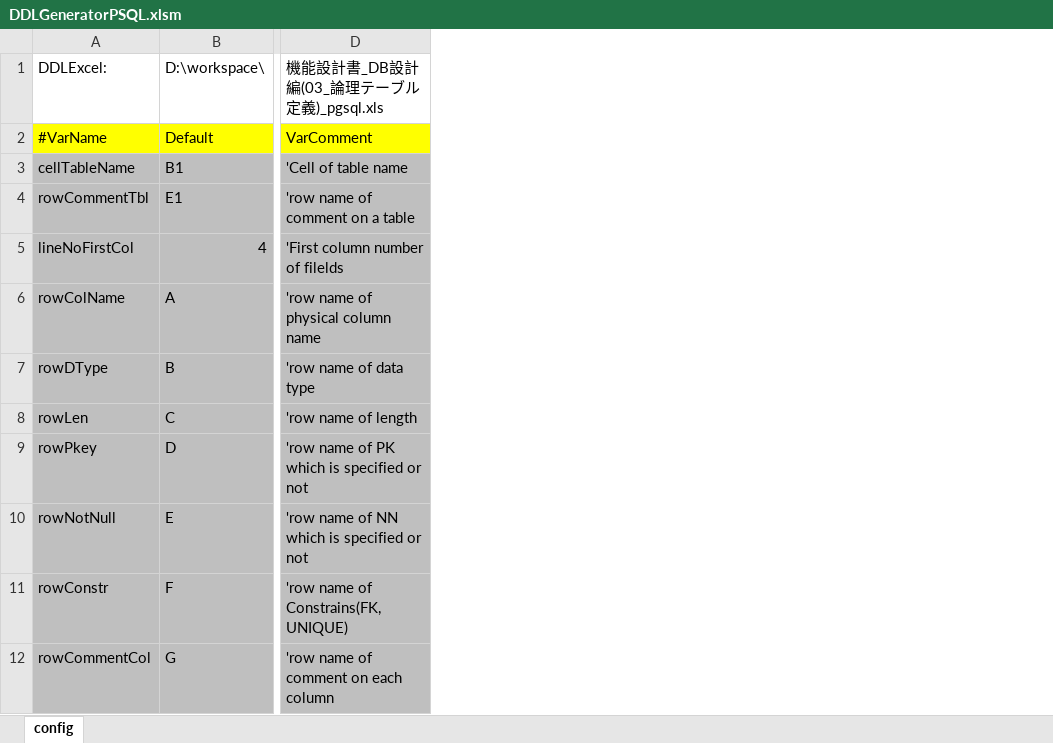
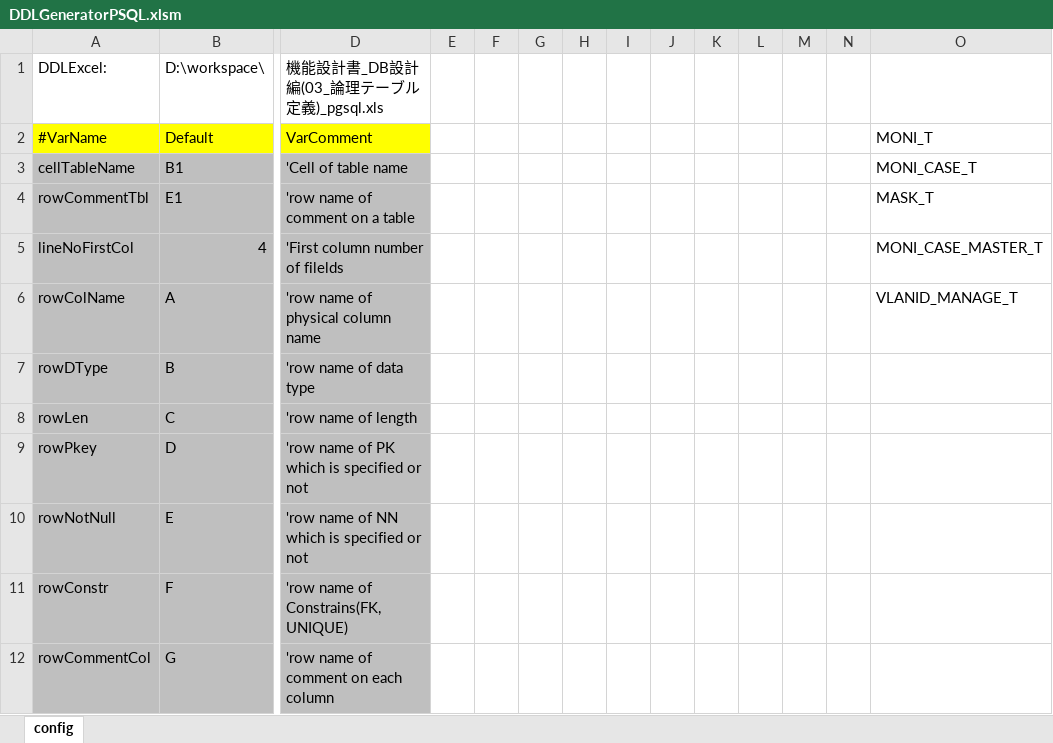
Before and after one commit to lqwangxg/ddlGeneratorPSQLFromExcel, an Excel workbook: DDLGeneratorPSQL.xlsm, sheet config, drawn as a sheet; only a part is shown, gaps mark what is left out; values as stored, in another font and other column widths than the file's, no borders; charts and pictures not drawn; the diff names each change by its address in the sheet, - before the commit and + after, or states it on an @@ line.

```diff
--- a/DDLGeneratorPSQL.xlsm (sheet config)
+++ b/DDLGeneratorPSQL.xlsm (sheet config)
+column E, empty
+column F, empty
+column G, empty
+column H, empty
+column I, empty
+column J, empty
+column K, empty
+column L, empty
+column M, empty
+column N, empty
+column O, rows 2-6: MONI_T | MONI_CASE_T | MASK_T | MONI_CASE_MASTER_T | VLANID_MANAGE_T
```
